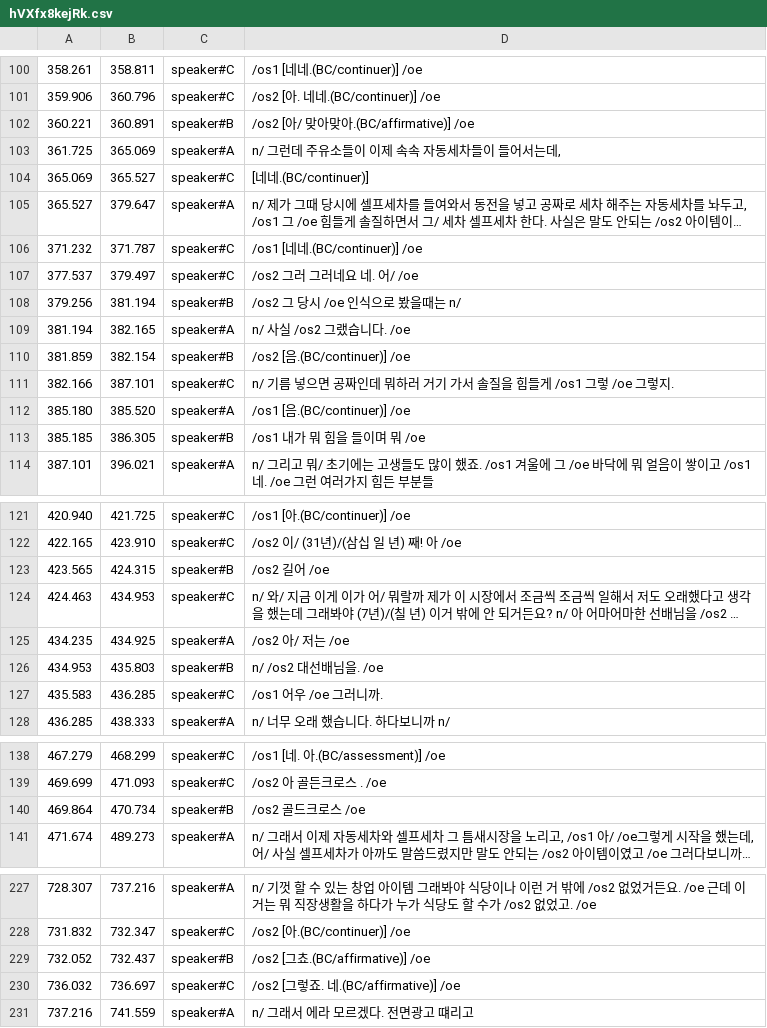
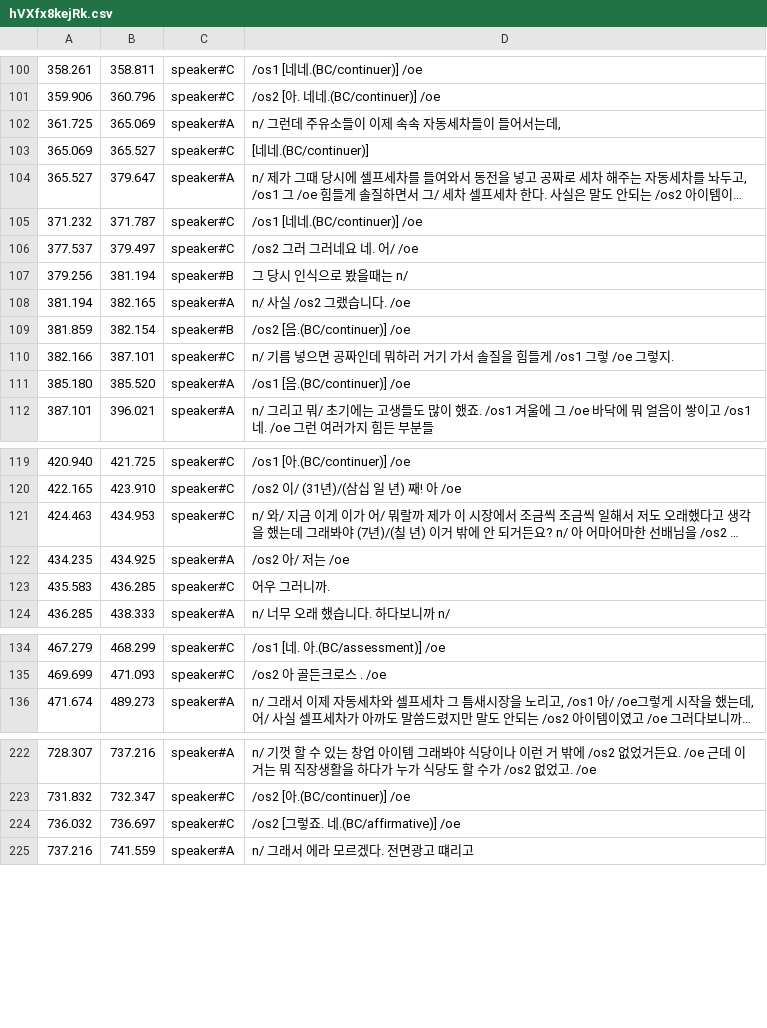
Before and after one commit to etri/etri-miai, a CSV file: databases/BACKSpeech/annotation/hVXfx8kejRk.csv, drawn as a sheet; only a part is shown, gaps mark what is left out; long unchanged cells end in …; removed rows and columns are numbered as before the commit, all else as after; the diff covers the shown part only; the diff names each change by its address in the sheet, - before the commit and + after, or states it on an @@ line.

```diff
--- a/databases/BACKSpeech/annotation/hVXfx8kejRk.csv
+++ b/databases/BACKSpeech/annotation/hVXfx8kejRk.csv
-row 102: 360.221 | 360.891 | speaker#B | /os2 [아/ 맞아맞아.(BC/affirmative)] /oe
-D107: /os2 그 당시 /oe 인식으로 봤을때는 n/
+D107: 그 당시 인식으로 봤을때는 n/
-row 113: 385.185 | 386.305 | speaker#B | /os1 내가 뭐 힘을 들이며 뭐 /oe
-row 123: 423.565 | 424.315 | speaker#B | /os2 길어 /oe
-row 126: 434.953 | 435.803 | speaker#B | n/ /os2 대선배님을. /oe
-D123: /os1 어우 /oe 그러니까.
+D123: 어우 그러니까.
-row 140: 469.864 | 470.734 | speaker#B | /os2 골드크로스 /oe
-row 229: 732.052 | 732.437 | speaker#B | /os2 [그쵸.(BC/affirmative)] /oe
```
Also changed, not shown: 4 added rows, 3 removed rows and 13 edited cells elsewhere in this file, databases/BACKSpeech/annotation/3gcSBVzD3yg.csv, databases/BACKSpeech/annotation/3oqBg5q3JfU.csv, 35 other files.
